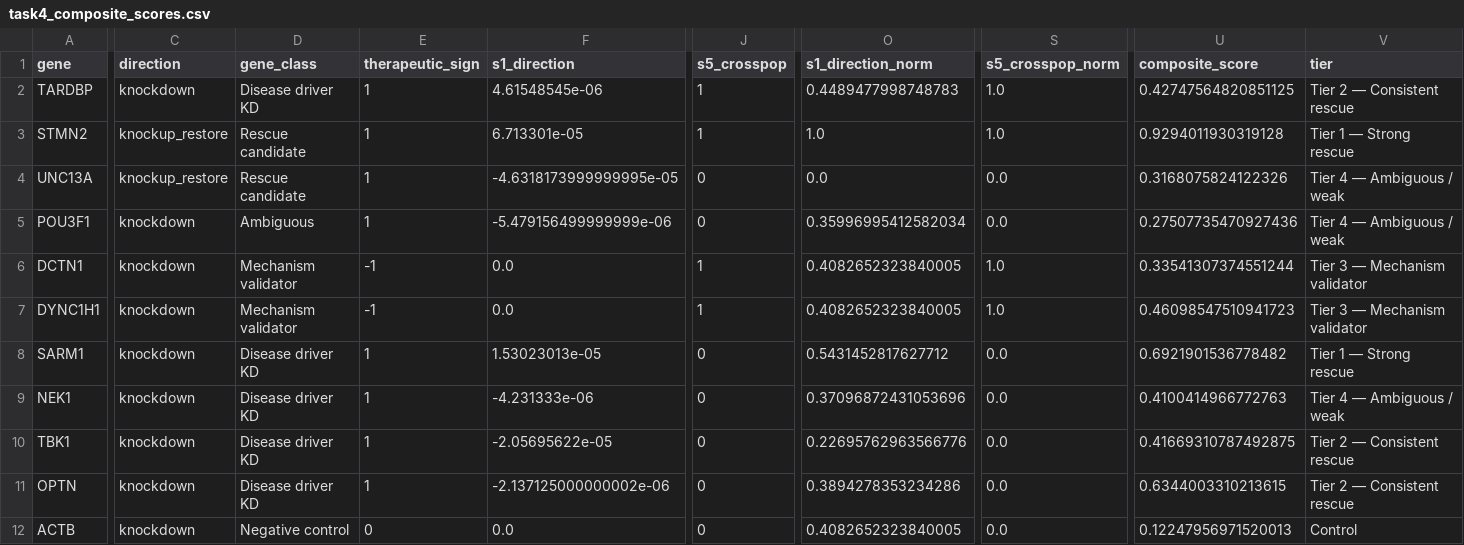
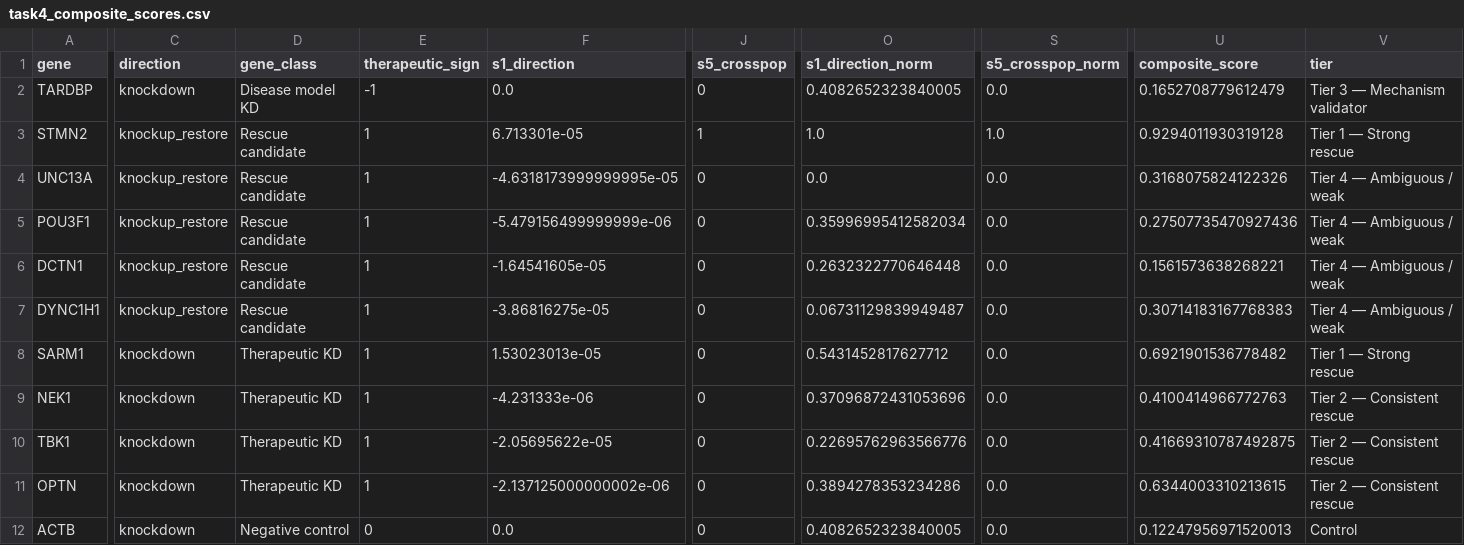
Before and after one commit to monikasekelja-main/scfm-helical-geneformer, a CSV file: results/task4_composite_scores.csv, drawn as a sheet; only a part is shown, gaps mark what is left out; the diff covers the shown part only; the diff names each change by its address in the sheet, - before the commit and + after, or states it on an @@ line.

```diff
--- a/results/task4_composite_scores.csv
+++ b/results/task4_composite_scores.csv
-D2 (gene_class): Disease driver KD
+D2 (gene_class): Disease model KD
-E2 (therapeutic_sign): 1
+E2 (therapeutic_sign): -1
-F2 (s1_direction): 4.61548545e-06
+F2 (s1_direction): 0.0
-J2 (s5_crosspop): 1
+J2 (s5_crosspop): 0
-O2 (s1_direction_norm): 0.4489477998748783
+O2 (s1_direction_norm): 0.4082652323840005
-S2 (s5_crosspop_norm): 1.0
+S2 (s5_crosspop_norm): 0.0
-U2 (composite_score): 0.42747564820851125
+U2 (composite_score): 0.1652708779612479
-V2 (tier): Tier 2 — Consistent rescue
+V2 (tier): Tier 3 — Mechanism validator
-C5:C7 (direction): knockdown
+C5:C7 (direction): knockup_restore
-D5 (gene_class): Ambiguous
+D5 (gene_class): Rescue candidate
-D6:D7 (gene_class): Mechanism validator
+D6:D7 (gene_class): Rescue candidate
-E6:E7 (therapeutic_sign): -1
+E6:E7 (therapeutic_sign): 1
-F6 (s1_direction): 0.0
+F6 (s1_direction): -1.64541605e-05
-J6:J7 (s5_crosspop): 1
+J6:J7 (s5_crosspop): 0
-O6 (s1_direction_norm): 0.4082652323840005
+O6 (s1_direction_norm): 0.2632322770646448
-S6:S7 (s5_crosspop_norm): 1.0
+S6:S7 (s5_crosspop_norm): 0.0
-U6 (composite_score): 0.33541307374551244
+U6 (composite_score): 0.1561573638268221
-V6:V7 (tier): Tier 3 — Mechanism validator
+V6:V7 (tier): Tier 4 — Ambiguous / weak
-F7 (s1_direction): 0.0
+F7 (s1_direction): -3.86816275e-05
-O7 (s1_direction_norm): 0.4082652323840005
+O7 (s1_direction_norm): 0.06731129839949487
-U7 (composite_score): 0.46098547510941723
+U7 (composite_score): 0.30714183167768383
-D8:D11 (gene_class): Disease driver KD
+D8:D11 (gene_class): Therapeutic KD
-V9 (tier): Tier 4 — Ambiguous / weak
+V9 (tier): Tier 2 — Consistent rescue
```
Also changed, not shown: 16 edited cells elsewhere in this file, results/task2_dose_response.csv, results/task3_hnf_results.csv, 26 other files.
